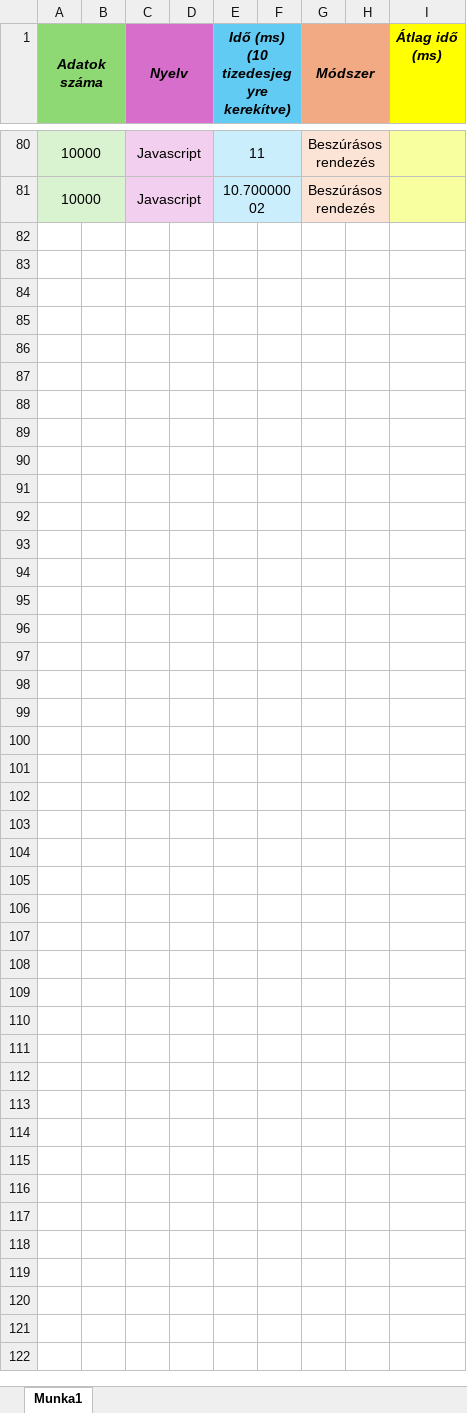
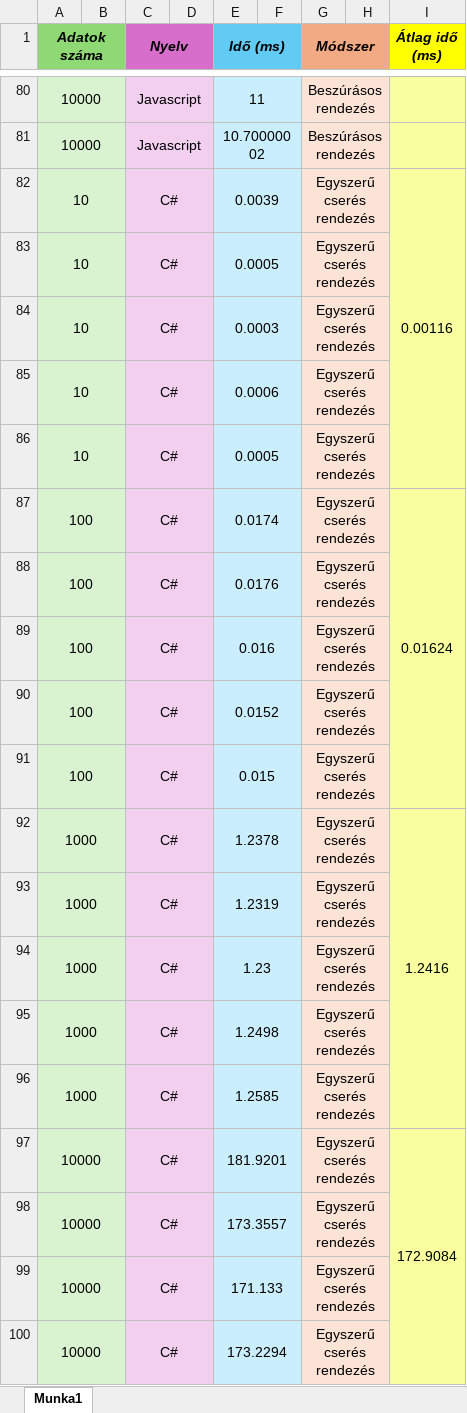
Before and after one commit to etnevelpriv/sorbaRendezes, an Excel workbook: dokumentaciok/adatok.xlsx, sheet Munka1, drawn as a sheet; only a part is shown, gaps mark what is left out; values as stored, in another font and other column widths than the file's, no borders; ↵ is a line break in a cell; the diff covers the shown part only; the diff names each change by its address in the sheet, - before the commit and + after, or states it on an @@ line.

```diff
--- a/dokumentaciok/adatok.xlsx (sheet Munka1)
+++ b/dokumentaciok/adatok.xlsx (sheet Munka1)
-E1: Idő (ms) ↵ (10 tizedesjegyre kerekítve)
+E1: Idő (ms)
+row 82: 10 |  | C# |  | 0.0039 |  | Egyszerű cserés rendezés |  | 0.00116
+row 83: 10 |  | C# |  | 0.0005 |  | Egyszerű cserés rendezés
+row 84: 10 |  | C# |  | 0.0003 |  | Egyszerű cserés rendezés
+row 85: 10 |  | C# |  | 0.0006 |  | Egyszerű cserés rendezés
+row 86: 10 |  | C# |  | 0.0005 |  | Egyszerű cserés rendezés
+row 87: 100 |  | C# |  | 0.0174 |  | Egyszerű cserés rendezés |  | 0.01624
+row 88: 100 |  | C# |  | 0.0176 |  | Egyszerű cserés rendezés
+row 89: 100 |  | C# |  | 0.016 |  | Egyszerű cserés rendezés
+row 90: 100 |  | C# |  | 0.0152 |  | Egyszerű cserés rendezés
+row 91: 100 |  | C# |  | 0.015 |  | Egyszerű cserés rendezés
+row 92: 1000 |  | C# |  | 1.2378 |  | Egyszerű cserés rendezés |  | 1.2416
+row 93: 1000 |  | C# |  | 1.2319 |  | Egyszerű cserés rendezés
+row 94: 1000 |  | C# |  | 1.23 |  | Egyszerű cserés rendezés
+row 95: 1000 |  | C# |  | 1.2498 |  | Egyszerű cserés rendezés
+row 96: 1000 |  | C# |  | 1.2585 |  | Egyszerű cserés rendezés
+row 97: 10000 |  | C# |  | 181.9201 |  | Egyszerű cserés rendezés |  | 172.9084
+row 98: 10000 |  | C# |  | 173.3557 |  | Egyszerű cserés rendezés
+row 99: 10000 |  | C# |  | 171.133 |  | Egyszerű cserés rendezés
+row 100: 10000 |  | C# |  | 173.2294 |  | Egyszerű cserés rendezés
```
Also changed, not shown: 61 added rows elsewhere in this sheet, 30 other files.
